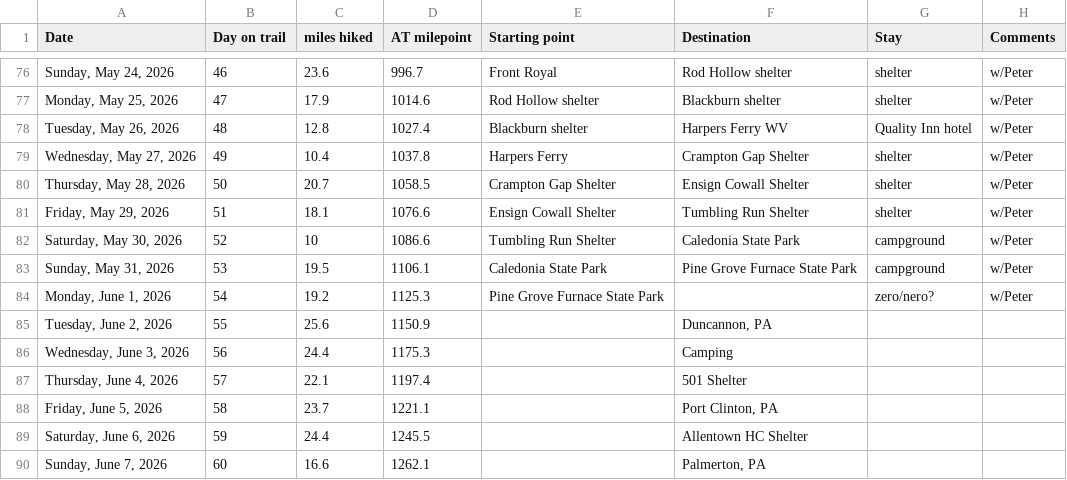
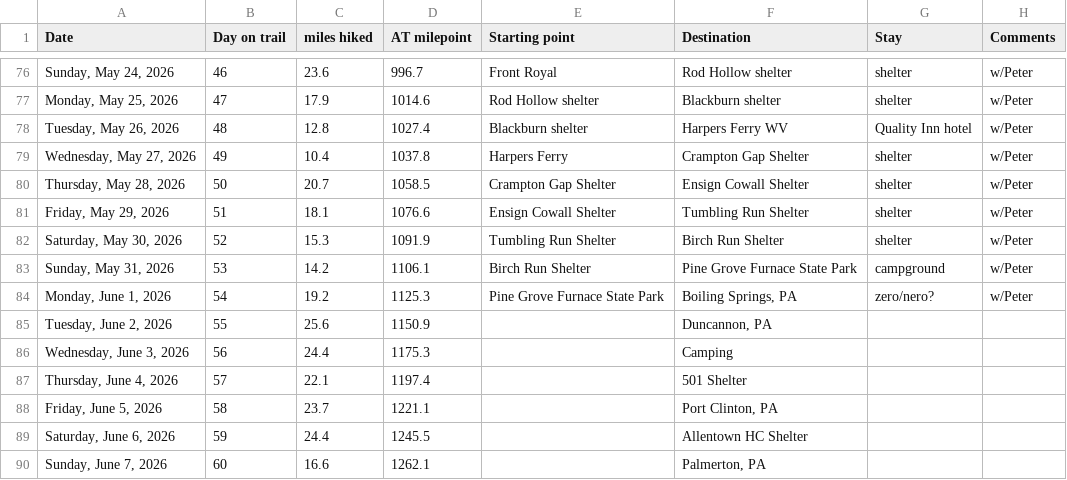
Before and after one commit to tlambert44/at-hike, a CSV file: AT Hike.csv, drawn as a sheet; only a part is shown, gaps mark what is left out.

Commit message:
Add files via upload

```diff
--- a/AT Hike.csv
+++ b/AT Hike.csv
@@ -81,5 +81,5 @@
 "Friday, May 29, 2026",51,18.1,1076.6,Ensign Cowall Shelter,Tumbling Run Shelter,shelter,w/Peter
-"Saturday, May 30, 2026",52,10,1086.6,Tumbling Run Shelter,Caledonia State Park,campground,w/Peter
-"Sunday, May 31, 2026",53,19.5,1106.1,Caledonia State Park,Pine Grove Furnace State Park,campground,w/Peter
-"Monday, June 1, 2026",54,19.2,1125.3,Pine Grove Furnace State Park,,zero/nero?,w/Peter
+"Saturday, May 30, 2026",52,15.3,1091.9,Tumbling Run Shelter,Birch Run Shelter,shelter,w/Peter
+"Sunday, May 31, 2026",53,14.2,1106.1,Birch Run Shelter,Pine Grove Furnace State Park,campground,w/Peter
+"Monday, June 1, 2026",54,19.2,1125.3,Pine Grove Furnace State Park,"Boiling Springs, PA",zero/nero?,w/Peter
 "Tuesday, June 2, 2026",55,25.6,1150.9,,"Duncannon, PA",,
```
